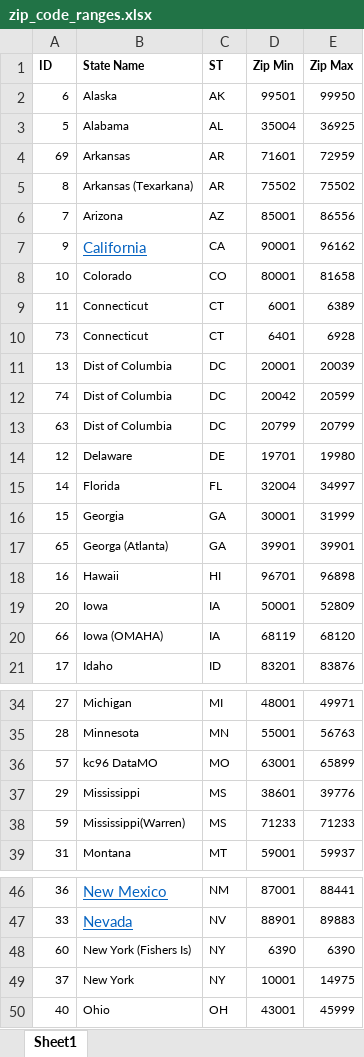
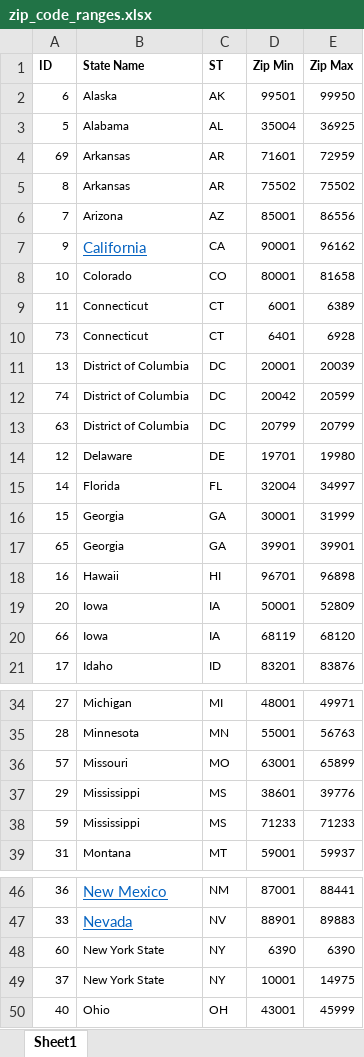
Before and after one commit to aaltrock/pizza_kg, an Excel workbook: Task 2.3/zip_code_ranges.xlsx, sheet Sheet1, drawn as a sheet; only a part is shown, gaps mark what is left out; values as stored, in another font and other column widths than the file's, no borders; the diff covers the shown part only; the diff names each change by its address in the sheet, - before the commit and + after, or states it on an @@ line.

```diff
--- a/Task 2.3/zip_code_ranges.xlsx (sheet Sheet1)
+++ b/Task 2.3/zip_code_ranges.xlsx (sheet Sheet1)
-B5 (State Name): Arkansas (Texarkana)
+B5 (State Name): Arkansas
-B11:B13 (State Name): Dist of Columbia
+B11:B13 (State Name): District of Columbia
-B17 (State Name): Georga (Atlanta)
+B17 (State Name): Georgia
-B20 (State Name): Iowa (OMAHA)
+B20 (State Name): Iowa
-B36 (State Name): kc96 DataMO
+B36 (State Name): Missouri
-B38 (State Name): Mississippi(Warren)
+B38 (State Name): Mississippi
-B48 (State Name): New York (Fishers Is)
+B48 (State Name): New York State
-B49 (State Name): New York
+B49 (State Name): New York State
```
Also changed, not shown: 3 edited cells elsewhere in this sheet, Task 2.3/clean_df.xlsx, 7 other files.
